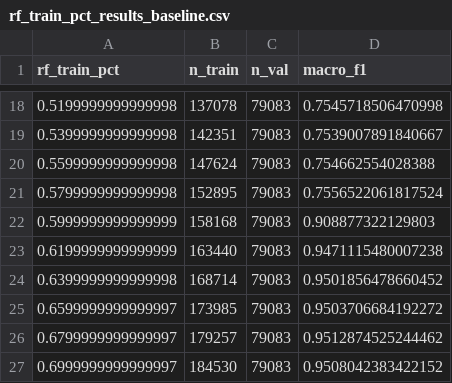
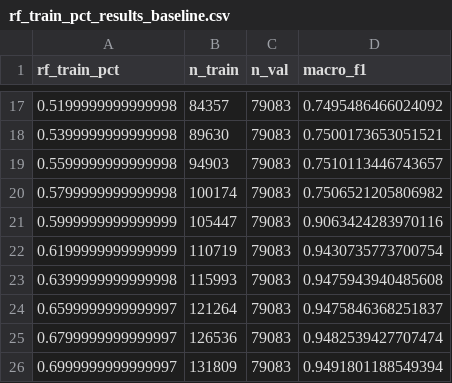
Before and after one commit to MrSaadKhan/SK_Masters, a CSV file: rf_train_pct_results_baseline.csv, drawn as a sheet; only a part is shown, gaps mark what is left out; the diff covers the shown part only.

```diff
--- a/rf_train_pct_results_baseline.csv
+++ b/rf_train_pct_results_baseline.csv
@@ -18,10 +17,10 @@ rf_train_pct,n_train,n_val,macro_f1
-0.5199999999999998,137078,79083,0.7545718506470998
-0.5399999999999998,142351,79083,0.7539007891840667
-0.5599999999999998,147624,79083,0.754662554028388
-0.5799999999999998,152895,79083,0.7556522061817524
-0.5999999999999999,158168,79083,0.908877322129803
-0.6199999999999999,163440,79083,0.9471115480007238
-0.6399999999999998,168714,79083,0.9501856478660452
-0.6599999999999997,173985,79083,0.9503706684192272
-0.6799999999999997,179257,79083,0.9512874525244462
-0.6999999999999997,184530,79083,0.9508042383422152
+0.5199999999999998,84357,79083,0.7495486466024092
+0.5399999999999998,89630,79083,0.7500173653051521
+0.5599999999999998,94903,79083,0.7510113446743657
+0.5799999999999998,100174,79083,0.7506521205806982
+0.5999999999999999,105447,79083,0.9063424283970116
+0.6199999999999999,110719,79083,0.9430735773700754
+0.6399999999999998,115993,79083,0.9475943940485608
+0.6599999999999997,121264,79083,0.9475846368251837
+0.6799999999999997,126536,79083,0.9482539427707474
+0.6999999999999997,131809,79083,0.9491801188549394
```
Also changed, not shown: 1 removed row and 30 edited cells elsewhere in this file, rf_train_pct_results_finetuned.csv, 14 other files.
